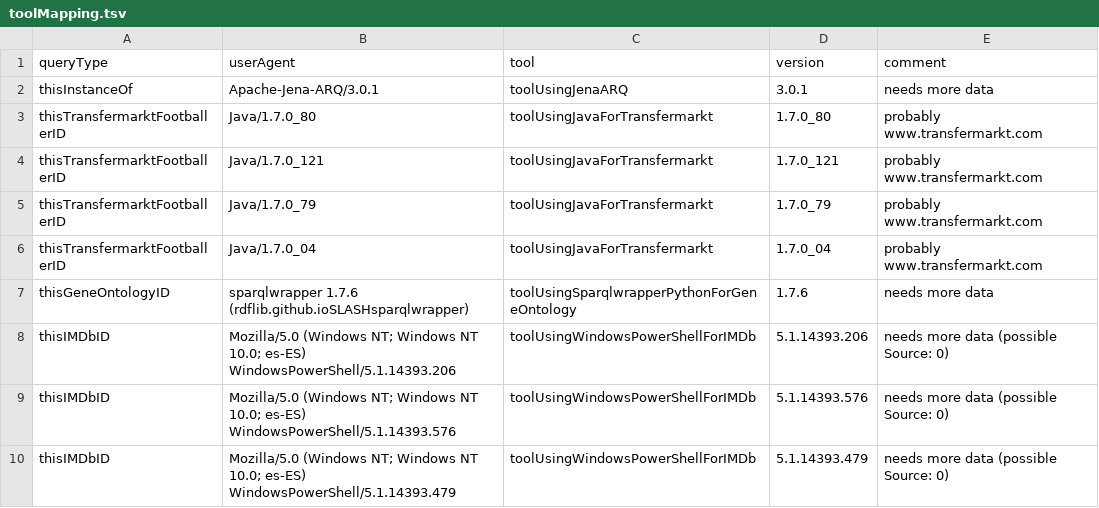
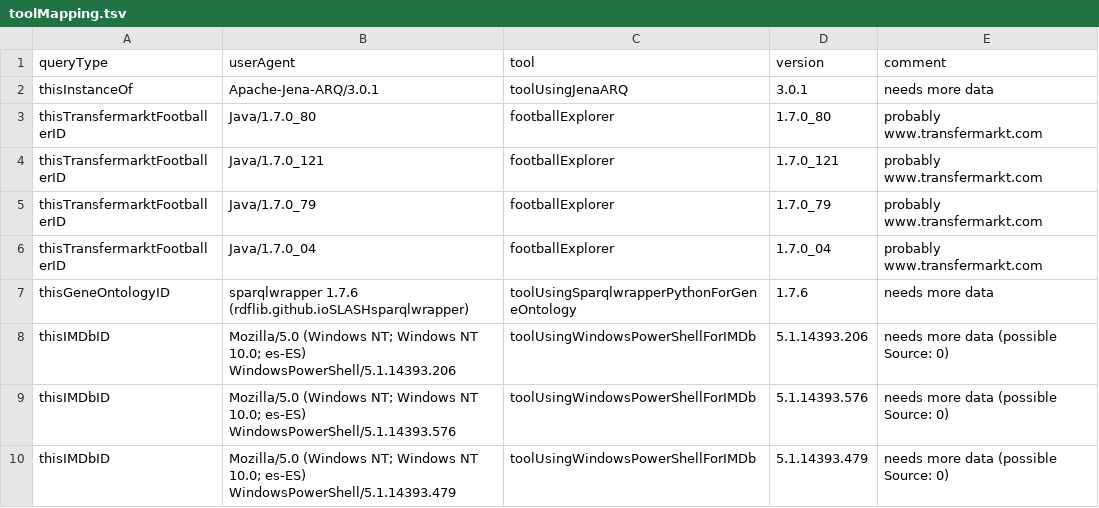
Before and after one commit to Wikidata/QueryAnalysis, a TSV file: preBuildQueryTypeFiles/toolMapping.tsv, drawn as a sheet; only a part is shown.

Commit message:
Added more to footballerExplorer tool

```diff
--- a/preBuildQueryTypeFiles/toolMapping.tsv
+++ b/preBuildQueryTypeFiles/toolMapping.tsv
@@ -2,6 +2,6 @@ queryType	userAgent	tool	version	comment
 thisInstanceOf	Apache-Jena-ARQ/3.0.1	toolUsingJenaARQ	3.0.1	needs more data
-thisTransfermarktFootballerID	Java/1.7.0_80	toolUsingJavaForTransfermarkt	1.7.0_80	probably www.transfermarkt.com
-thisTransfermarktFootballerID	Java/1.7.0_121	toolUsingJavaForTransfermarkt	1.7.0_121	probably www.transfermarkt.com
-thisTransfermarktFootballerID	Java/1.7.0_79	toolUsingJavaForTransfermarkt	1.7.0_79	probably www.transfermarkt.com
-thisTransfermarktFootballerID	Java/1.7.0_04	toolUsingJavaForTransfermarkt	1.7.0_04	probably www.transfermarkt.com
+thisTransfermarktFootballerID	Java/1.7.0_80	footballExplorer	1.7.0_80	probably www.transfermarkt.com
+thisTransfermarktFootballerID	Java/1.7.0_121	footballExplorer	1.7.0_121	probably www.transfermarkt.com
+thisTransfermarktFootballerID	Java/1.7.0_79	footballExplorer	1.7.0_79	probably www.transfermarkt.com
+thisTransfermarktFootballerID	Java/1.7.0_04	footballExplorer	1.7.0_04	probably www.transfermarkt.com
 thisGeneOntologyID	sparqlwrapper 1.7.6 (rdflib.github.ioSLASHsparqlwrapper)	toolUsingSparqlwrapperPythonForGeneOntology	1.7.6	needs more data
```
Also changed, not shown: 1 other file.
